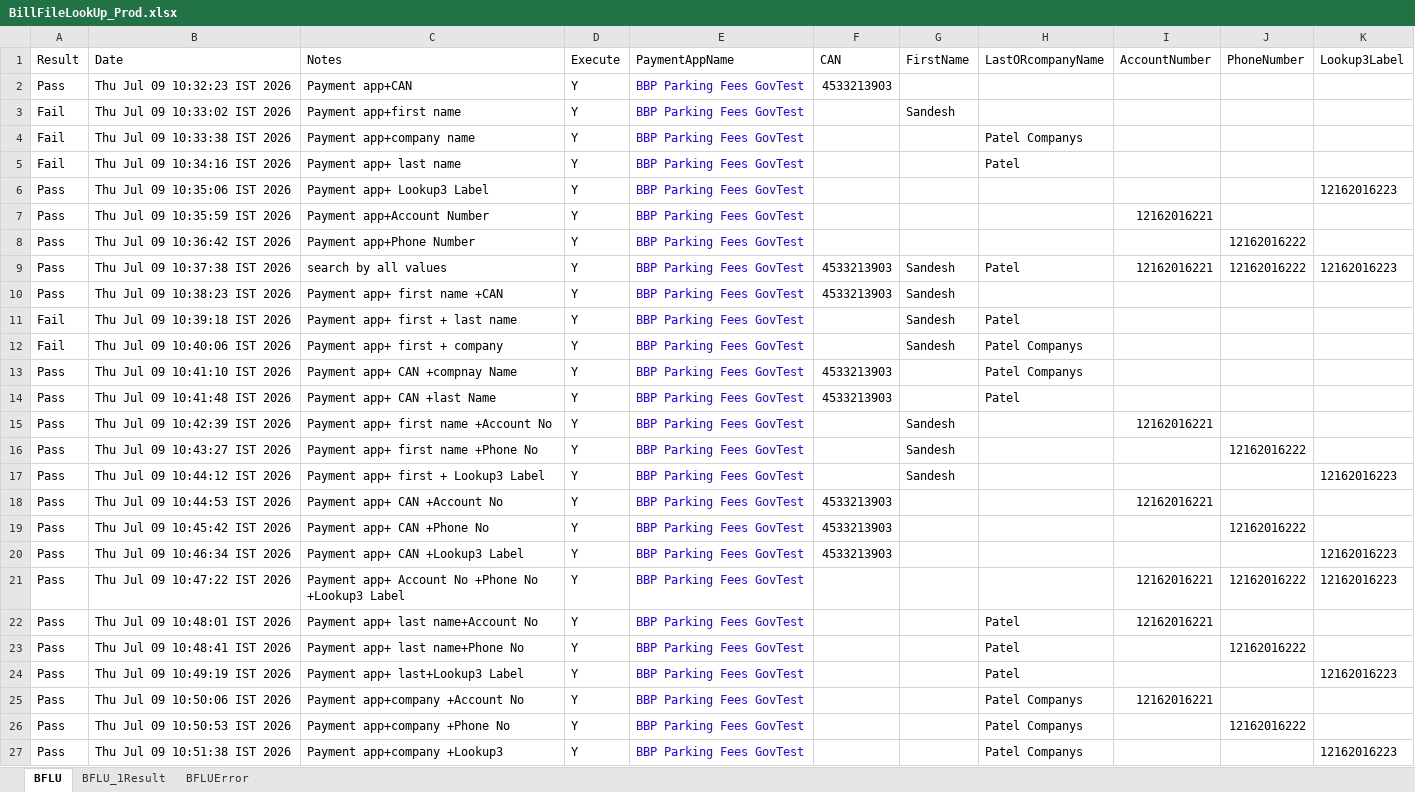
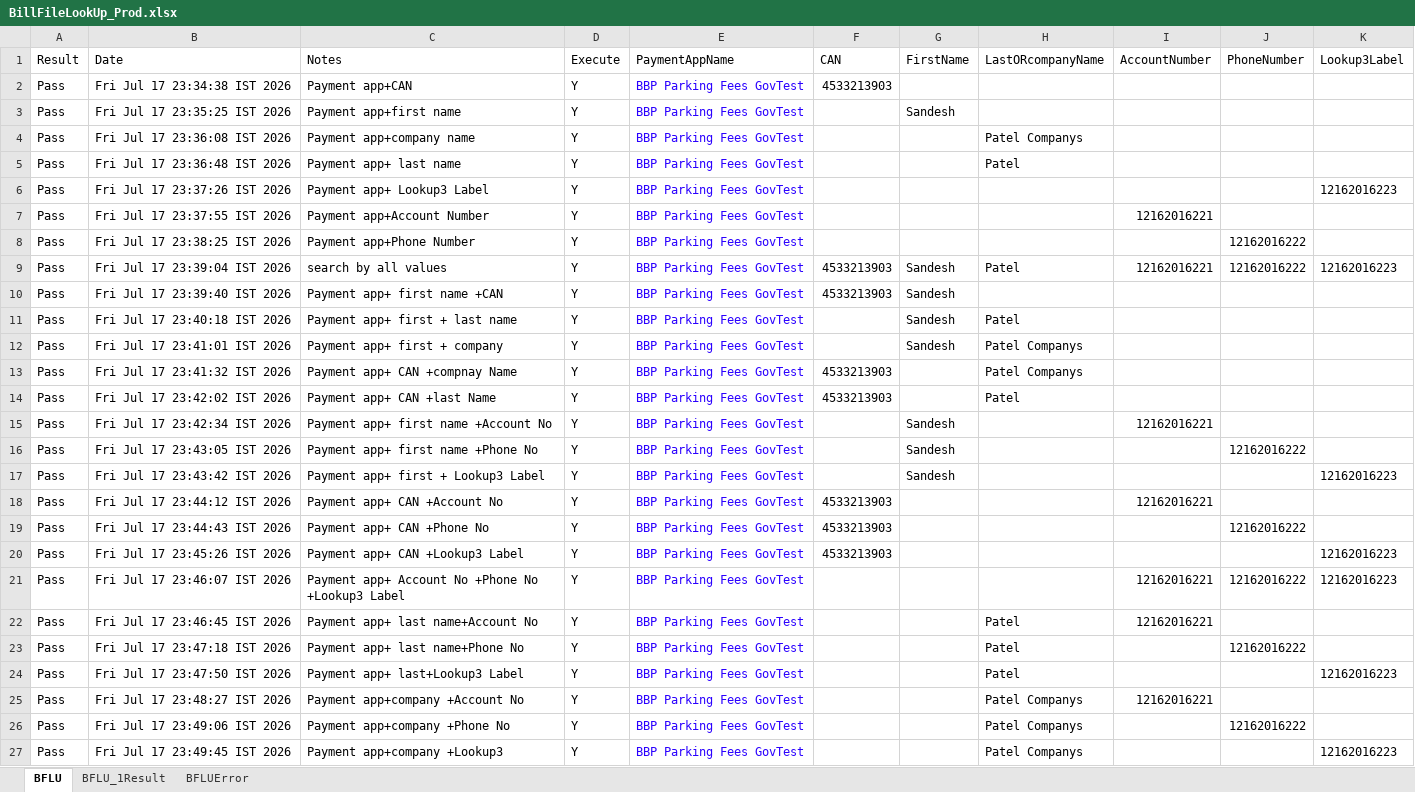
Before and after one commit to dcusend/VPS-Katalon, an Excel workbook: KatalonData/EmailTextToPay/BillFileLookUp_Prod.xlsx, sheet BFLU, drawn as a sheet; values as stored, in another font and other column widths than the file's, no borders; the diff names each change by its address in the sheet, - before the commit and + after, or states it on an @@ line.

Commit message:
EmailTextToPay- QA2,Demo,Prod,Upgrade execution

```diff
--- a/KatalonData/EmailTextToPay/BillFileLookUp_Prod.xlsx (sheet BFLU)
+++ b/KatalonData/EmailTextToPay/BillFileLookUp_Prod.xlsx (sheet BFLU)
-B2 (Date): Thu Jul 09 10:32:23 IST 2026
+B2 (Date): Fri Jul 17 23:34:38 IST 2026
-A3:A5 (Result): Fail
+A3:A5 (Result): Pass
-B3 (Date): Thu Jul 09 10:33:02 IST 2026
+B3 (Date): Fri Jul 17 23:35:25 IST 2026
-B4 (Date): Thu Jul 09 10:33:38 IST 2026
+B4 (Date): Fri Jul 17 23:36:08 IST 2026
-B5 (Date): Thu Jul 09 10:34:16 IST 2026
+B5 (Date): Fri Jul 17 23:36:48 IST 2026
-B6 (Date): Thu Jul 09 10:35:06 IST 2026
+B6 (Date): Fri Jul 17 23:37:26 IST 2026
-B7 (Date): Thu Jul 09 10:35:59 IST 2026
+B7 (Date): Fri Jul 17 23:37:55 IST 2026
-B8 (Date): Thu Jul 09 10:36:42 IST 2026
+B8 (Date): Fri Jul 17 23:38:25 IST 2026
-B9 (Date): Thu Jul 09 10:37:38 IST 2026
+B9 (Date): Fri Jul 17 23:39:04 IST 2026
-B10 (Date): Thu Jul 09 10:38:23 IST 2026
+B10 (Date): Fri Jul 17 23:39:40 IST 2026
-A11:A12 (Result): Fail
+A11:A12 (Result): Pass
-B11 (Date): Thu Jul 09 10:39:18 IST 2026
+B11 (Date): Fri Jul 17 23:40:18 IST 2026
-B12 (Date): Thu Jul 09 10:40:06 IST 2026
+B12 (Date): Fri Jul 17 23:41:01 IST 2026
-B13 (Date): Thu Jul 09 10:41:10 IST 2026
+B13 (Date): Fri Jul 17 23:41:32 IST 2026
-B14 (Date): Thu Jul 09 10:41:48 IST 2026
+B14 (Date): Fri Jul 17 23:42:02 IST 2026
-B15 (Date): Thu Jul 09 10:42:39 IST 2026
+B15 (Date): Fri Jul 17 23:42:34 IST 2026
-B16 (Date): Thu Jul 09 10:43:27 IST 2026
+B16 (Date): Fri Jul 17 23:43:05 IST 2026
-B17 (Date): Thu Jul 09 10:44:12 IST 2026
+B17 (Date): Fri Jul 17 23:43:42 IST 2026
-B18 (Date): Thu Jul 09 10:44:53 IST 2026
+B18 (Date): Fri Jul 17 23:44:12 IST 2026
-B19 (Date): Thu Jul 09 10:45:42 IST 2026
+B19 (Date): Fri Jul 17 23:44:43 IST 2026
-B20 (Date): Thu Jul 09 10:46:34 IST 2026
+B20 (Date): Fri Jul 17 23:45:26 IST 2026
-B21 (Date): Thu Jul 09 10:47:22 IST 2026
+B21 (Date): Fri Jul 17 23:46:07 IST 2026
-B22 (Date): Thu Jul 09 10:48:01 IST 2026
+B22 (Date): Fri Jul 17 23:46:45 IST 2026
-B23 (Date): Thu Jul 09 10:48:41 IST 2026
+B23 (Date): Fri Jul 17 23:47:18 IST 2026
-B24 (Date): Thu Jul 09 10:49:19 IST 2026
+B24 (Date): Fri Jul 17 23:47:50 IST 2026
-B25 (Date): Thu Jul 09 10:50:06 IST 2026
+B25 (Date): Fri Jul 17 23:48:27 IST 2026
-B26 (Date): Thu Jul 09 10:50:53 IST 2026
+B26 (Date): Fri Jul 17 23:49:06 IST 2026
-B27 (Date): Thu Jul 09 10:51:38 IST 2026
+B27 (Date): Fri Jul 17 23:49:45 IST 2026
```
Also changed, not shown: KatalonData/EmailTextToPay/BillFileLookUp.xlsx, KatalonData/EmailTextToPay/BillFileLookUp_Demo.xlsx, 46 other files.
